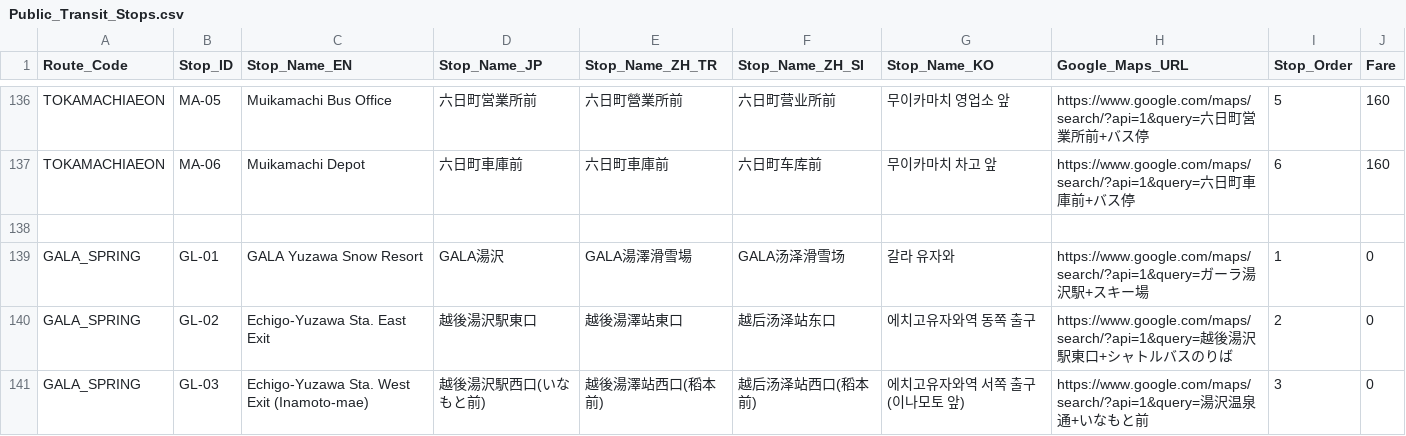
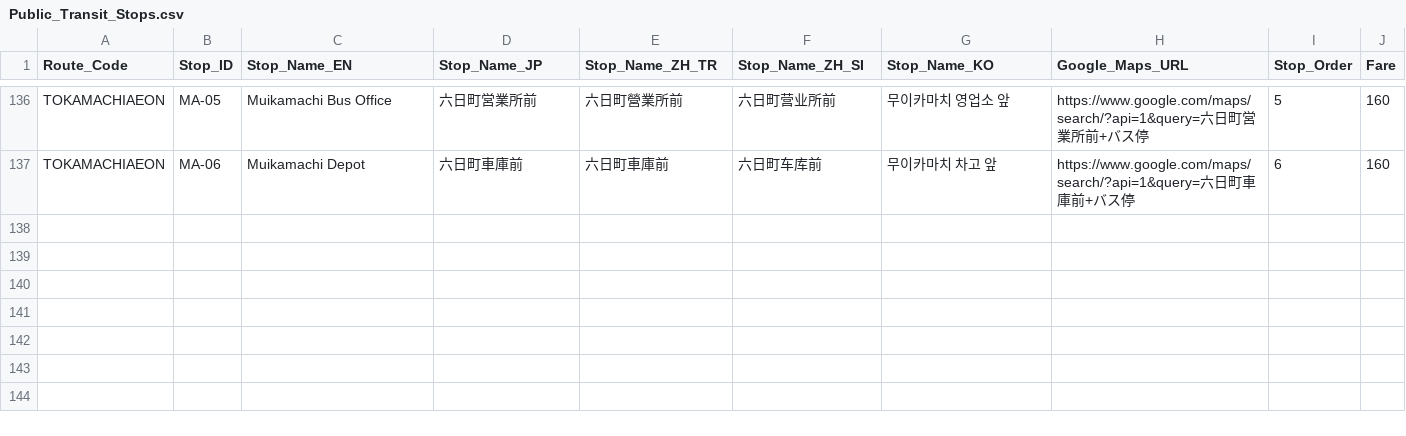
Before and after one commit to umiwumi/transit-digitization, a CSV file: Public_Transit_Stops.csv, drawn as a sheet; only a part is shown, gaps mark what is left out.

```diff
--- a/Public_Transit_Stops.csv
+++ b/Public_Transit_Stops.csv
@@ -137,5 +137 @@ TOKAMACHIAEON,MA-05,Muikamachi Bus Office,六日町営業所前,六日町營業
 TOKAMACHIAEON,MA-06,Muikamachi Depot,六日町車庫前,六日町車庫前,六日町车库前,무이카마치 차고 앞,https://www.google.com/maps/search/?api=1&query=六日町車庫前+バス停,6,160
-
-GALA_SPRING,GL-01,GALA Yuzawa Snow Resort,GALA湯沢,GALA湯澤滑雪場,GALA汤泽滑雪场,갈라 유자와,https://www.google.com/maps/search/?api=1&query=ガーラ湯沢駅+スキー場,1,0
-GALA_SPRING,GL-02,Echigo-Yuzawa Sta. East Exit,越後湯沢駅東口,越後湯澤站東口,越后汤泽站东口,에치고유자와역 동쪽 출구,https://www.google.com/maps/search/?api=1&query=越後湯沢駅東口+シャトルバスのりば,2,0
-GALA_SPRING,GL-03,Echigo-Yuzawa Sta. West Exit (Inamoto-mae),越後湯沢駅西口(いなもと前),越後湯澤站西口(稻本前),越后汤泽站西口(稻本前),에치고유자와역 서쪽 출구 (이나모토 앞),https://www.google.com/maps/search/?api=1&query=湯沢温泉通+いなもと前,3,0
```
